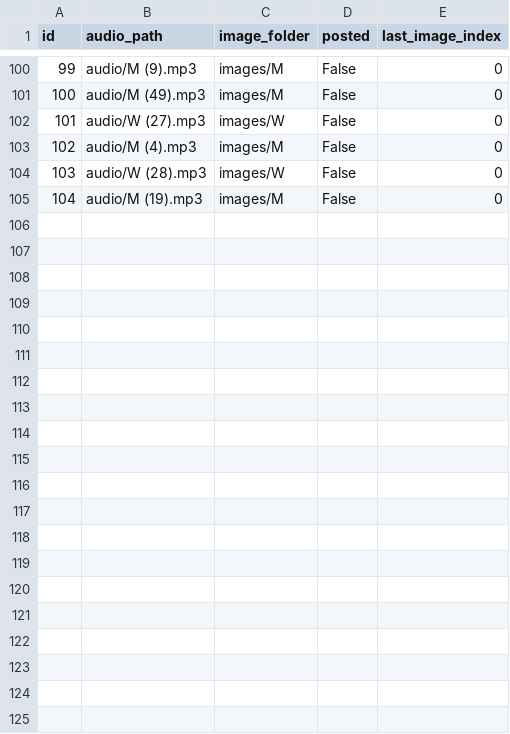
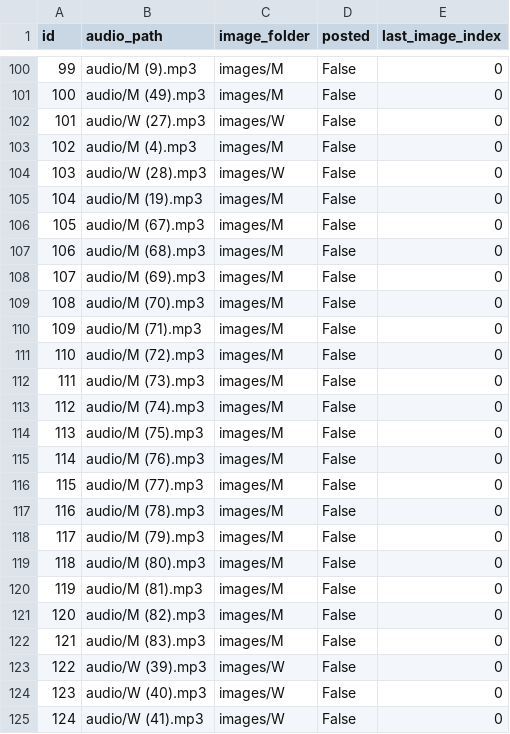
Before and after one commit to ansarisamaddev-byte/Automate-Video-Generator, a CSV file: reels.csv, drawn as a sheet; only a part is shown, gaps mark what is left out; the diff names each change by its address in the sheet, - before the commit and + after, or states it on an @@ line.

Commit message:
added audio files

```diff
--- a/reels.csv
+++ b/reels.csv
+row 106: 105 | audio/M (67).mp3 | images/M | False | 0
+row 107: 106 | audio/M (68).mp3 | images/M | False | 0
+row 108: 107 | audio/M (69).mp3 | images/M | False | 0
+row 109: 108 | audio/M (70).mp3 | images/M | False | 0
+row 110: 109 | audio/M (71).mp3 | images/M | False | 0
+row 111: 110 | audio/M (72).mp3 | images/M | False | 0
+row 112: 111 | audio/M (73).mp3 | images/M | False | 0
+row 113: 112 | audio/M (74).mp3 | images/M | False | 0
+row 114: 113 | audio/M (75).mp3 | images/M | False | 0
+row 115: 114 | audio/M (76).mp3 | images/M | False | 0
+row 116: 115 | audio/M (77).mp3 | images/M | False | 0
+row 117: 116 | audio/M (78).mp3 | images/M | False | 0
+row 118: 117 | audio/M (79).mp3 | images/M | False | 0
+row 119: 118 | audio/M (80).mp3 | images/M | False | 0
+row 120: 119 | audio/M (81).mp3 | images/M | False | 0
+row 121: 120 | audio/M (82).mp3 | images/M | False | 0
+row 122: 121 | audio/M (83).mp3 | images/M | False | 0
+row 123: 122 | audio/W (39).mp3 | images/W | False | 0
+row 124: 123 | audio/W (40).mp3 | images/W | False | 0
+row 125: 124 | audio/W (41).mp3 | images/W | False | 0
```
Also changed, not shown: shorts.csv, 20 other files.
